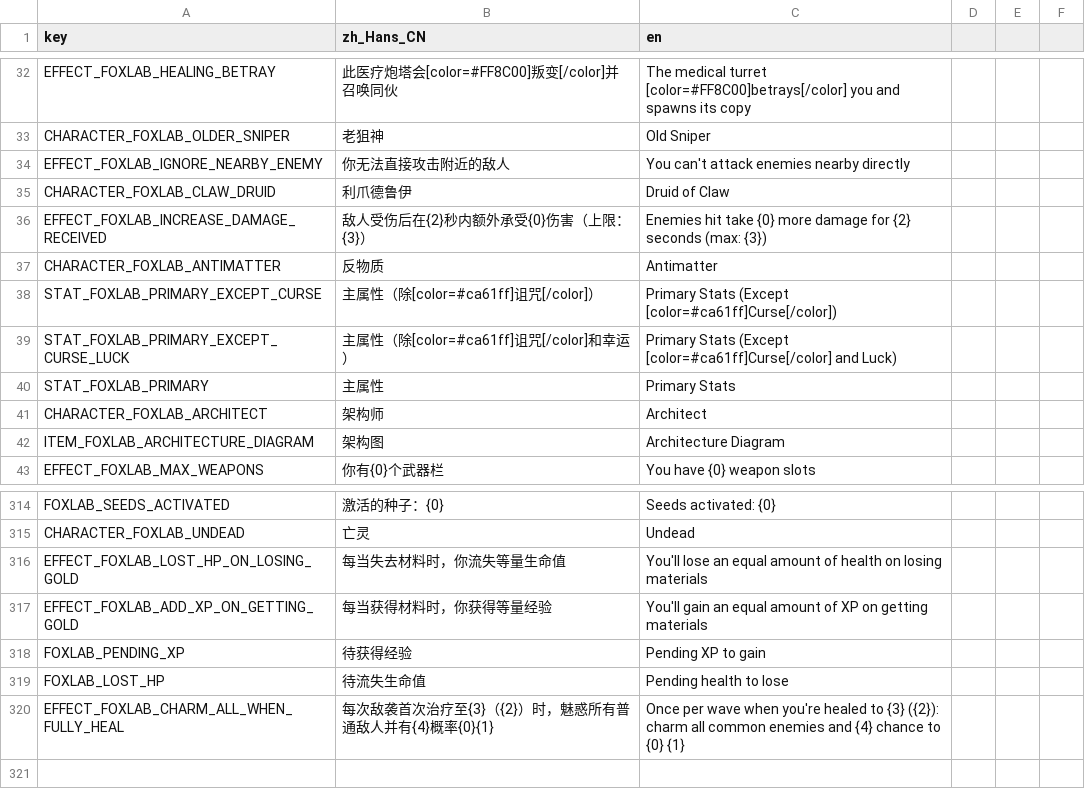
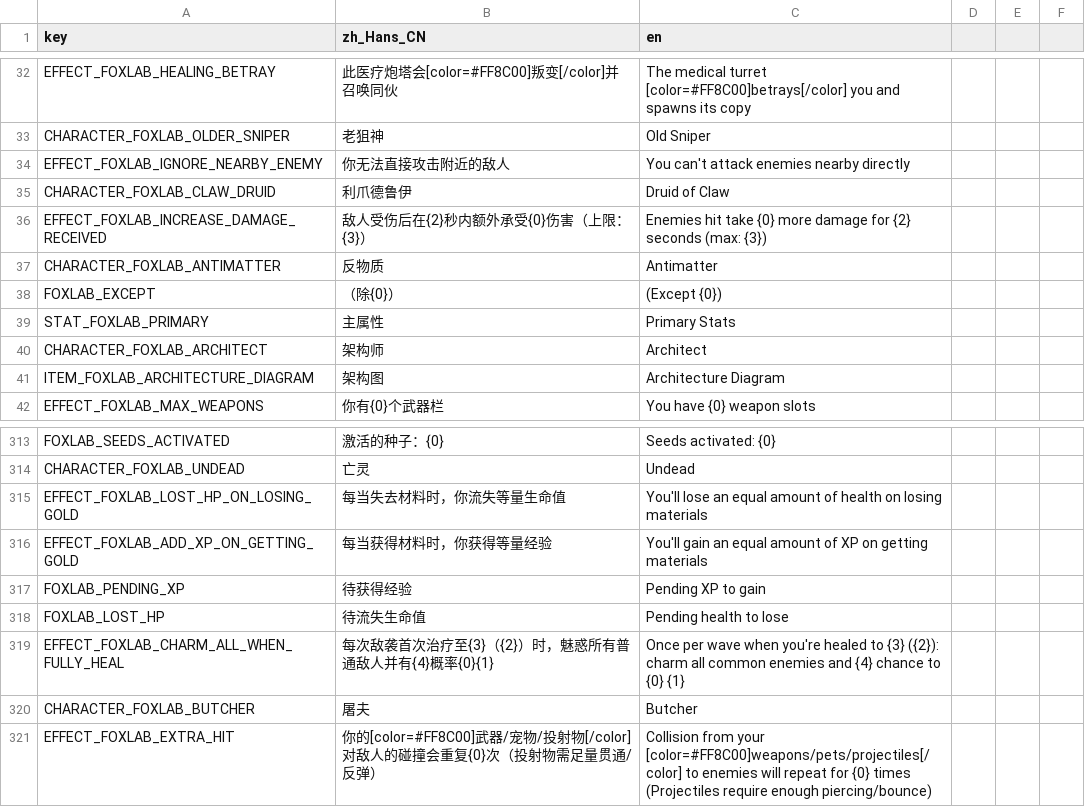
Before and after one commit to Qingyunruooyu/JonathanFox-Foxlab, a CSV file: translations/foxlab_translation.csv, drawn as a sheet; only a part is shown, gaps mark what is left out.

```diff
--- a/translations/foxlab_translation.csv
+++ b/translations/foxlab_translation.csv
@@ -37,4 +37,3 @@ EFFECT_FOXLAB_INCREASE_DAMAGE_RECEIVED,敌人受伤后在{2}秒内额外承受{0
 CHARACTER_FOXLAB_ANTIMATTER,反物质,Antimatter
-STAT_FOXLAB_PRIMARY_EXCEPT_CURSE,主属性（除[color=#ca61ff]诅咒[/color]）,Primary Stats (Except [color=#ca61ff]Curse[/color])
-STAT_FOXLAB_PRIMARY_EXCEPT_CURSE_LUCK,主属性（除[color=#ca61ff]诅咒[/color]和幸运）,Primary Stats (Except [color=#ca61ff]Curse[/color] and Luck)
+FOXLAB_EXCEPT,（除{0}）, (Except {0})
 STAT_FOXLAB_PRIMARY,主属性,Primary Stats
@@ -339 +338,3 @@ FOXLAB_LOST_HP,待流失生命值,Pending health to lose
 EFFECT_FOXLAB_CHARM_ALL_WHEN_FULLY_HEAL,每次敌袭首次治疗至{3}（{2}）时，魅惑所有普通敌人并有{4}概率{0}{1},Once per wave when you're healed to {3} ({2}): charm all common enemies and {4} chance to {0} {1}
+CHARACTER_FOXLAB_BUTCHER,屠夫,Butcher
+EFFECT_FOXLAB_EXTRA_HIT,你的[color=#FF8C00]武器/宠物/投射物[/color]对敌人的碰撞会重复{0}次（投射物需足量贯通/反弹）,"Collision from your [color=#FF8C00]weapons/pets/projectiles[/color] to enemies will repeat for {0} times (Projectiles require enough piercing/bounce)"
```
Also changed, not shown: 45 other files.
